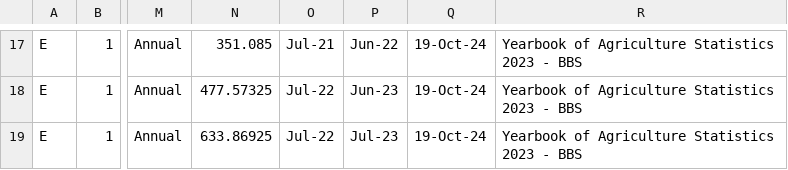
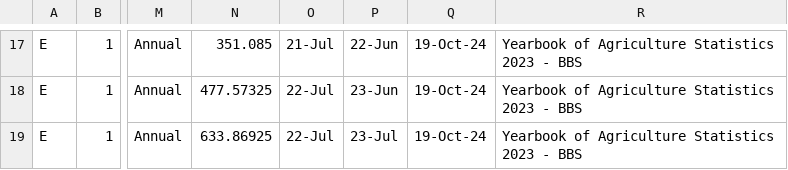
Before and after one commit to AKC23/GAIN-sampledb, a CSV file: total_local_crop_production.csv, drawn as a sheet; only a part is shown, gaps mark what is left out; the diff covers the shown part only; the diff names each change by its address in the sheet, - before the commit and + after, or states it on an @@ line.

```diff
--- a/total_local_crop_production.csv
+++ b/total_local_crop_production.csv
-O17: Jul-21
+O17: 21-Jul
-P17: Jun-22
+P17: 22-Jun
-O18:O19: Jul-22
+O18:O19: 22-Jul
-P18: Jun-23
+P18: 23-Jun
-P19: Jul-23
+P19: 23-Jul
```
Also changed, not shown: 33 edited cells elsewhere in this file, 16 other files.
